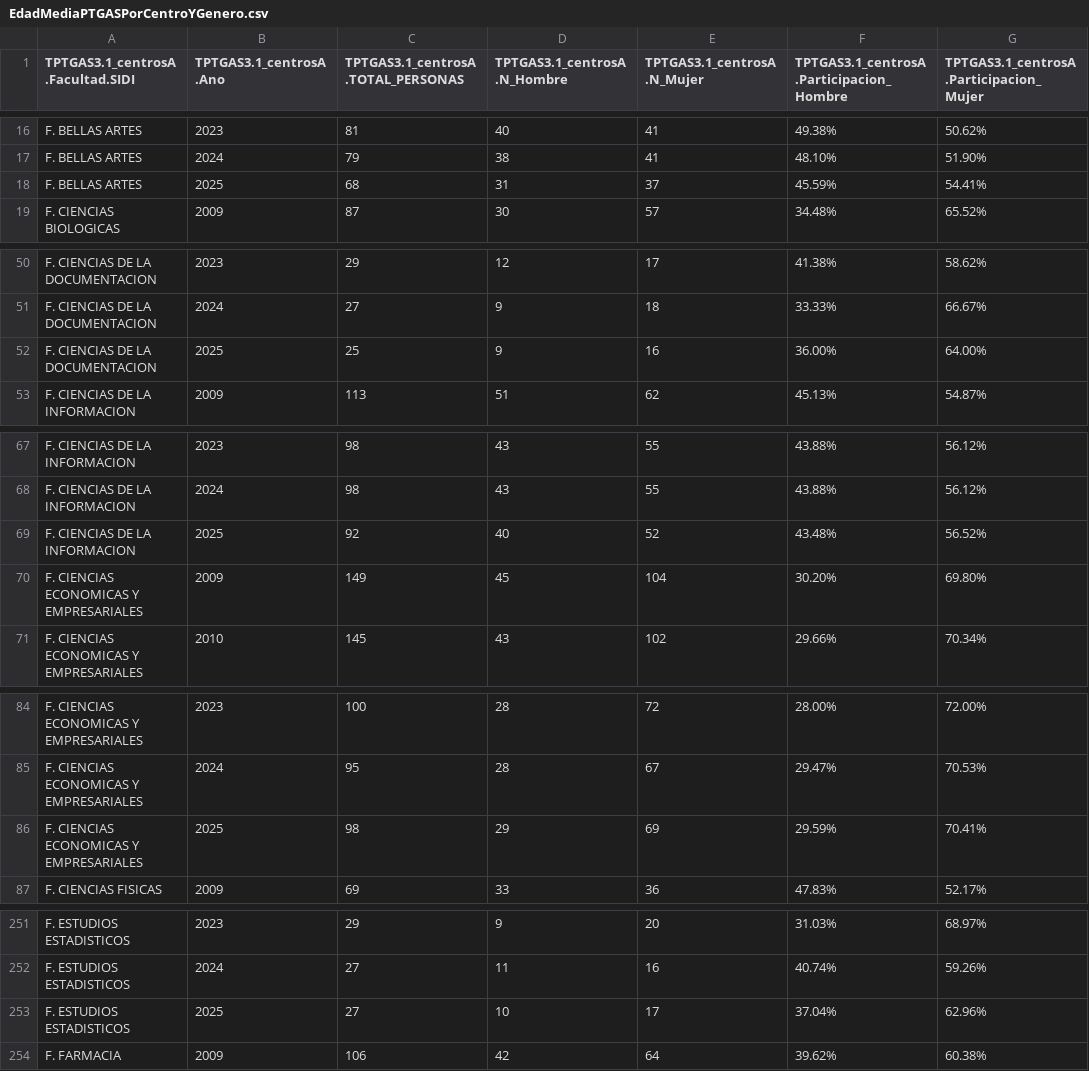
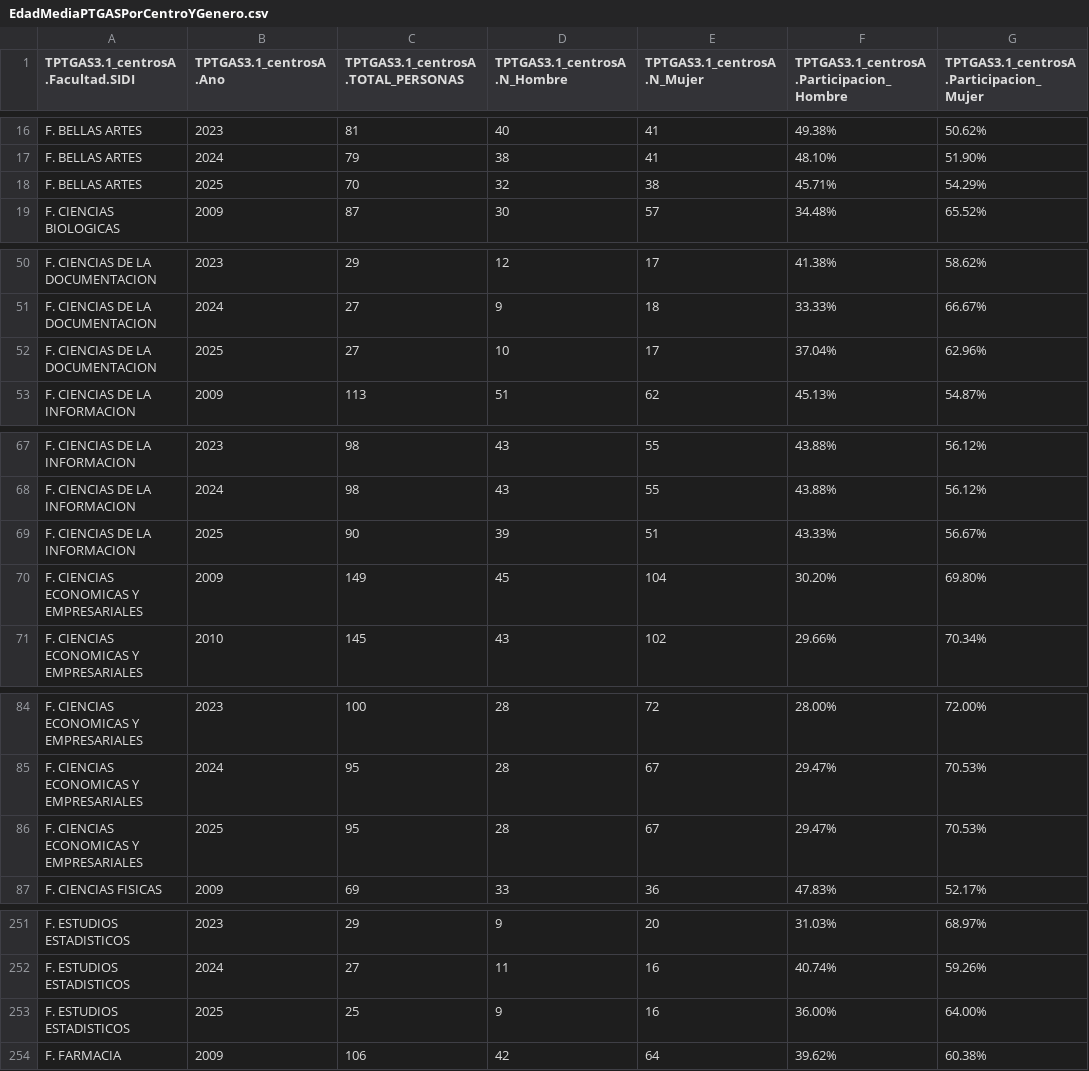
Before and after one commit to igualdad-ucm/Informe-PTGAS-UCM, a CSV file: csv/EdadMediaPTGASPorCentroYGenero.csv, drawn as a sheet; only a part is shown, gaps mark what is left out; removed rows and columns are numbered as before the commit, all else as after; the diff covers the shown part only; the diff names each change by its address in the sheet, - before the commit and + after, or states it on an @@ line.

```diff
--- a/csv/EdadMediaPTGASPorCentroYGenero.csv
+++ b/csv/EdadMediaPTGASPorCentroYGenero.csv
-row 18: F. BELLAS ARTES | 2025 | 68 | 31 | 37 | 45.59% | 54.41%
+row 18: F. BELLAS ARTES | 2025 | 70 | 32 | 38 | 45.71% | 54.29%
-row 52: F. CIENCIAS DE LA DOCUMENTACION | 2025 | 25 | 9 | 16 | 36.00% | 64.00%
+row 52: F. CIENCIAS DE LA DOCUMENTACION | 2025 | 27 | 10 | 17 | 37.04% | 62.96%
-row 69: F. CIENCIAS DE LA INFORMACION | 2025 | 92 | 40 | 52 | 43.48% | 56.52%
+row 69: F. CIENCIAS DE LA INFORMACION | 2025 | 90 | 39 | 51 | 43.33% | 56.67%
-row 86: F. CIENCIAS ECONOMICAS Y EMPRESARIALES | 2025 | 98 | 29 | 69 | 29.59% | 70.41%
+row 86: F. CIENCIAS ECONOMICAS Y EMPRESARIALES | 2025 | 95 | 28 | 67 | 29.47% | 70.53%
-row 253: F. ESTUDIOS ESTADISTICOS | 2025 | 27 | 10 | 17 | 37.04% | 62.96%
+row 253: F. ESTUDIOS ESTADISTICOS | 2025 | 25 | 9 | 16 | 36.00% | 64.00%
```
Also changed, not shown: 1 added row, 1 removed row and 48 edited cells elsewhere in this file, csv/ConcentraciónPTGASPorCentro.csv, csv/EdadMediaPTGASPorCategoriaYGenero.csv, 20 other files.
